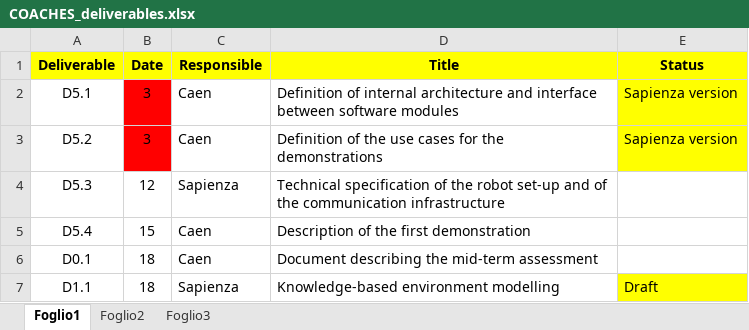
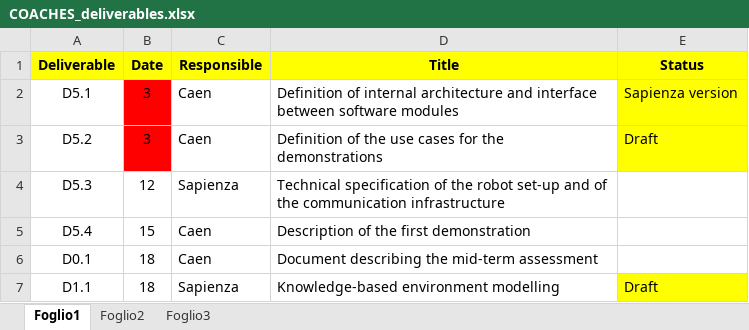
Before and after one commit to esraerdem/coaches, an Excel workbook: doc/COACHES_deliverables.xlsx, sheet Foglio1, drawn as a sheet; only a part is shown; values as stored, in another font and other column widths than the file's, no borders; the diff names each change by its address in the sheet, - before the commit and + after, or states it on an @@ line.

```diff
--- a/doc/COACHES_deliverables.xlsx (sheet Foglio1)
+++ b/doc/COACHES_deliverables.xlsx (sheet Foglio1)
-E3 (Status): Sapienza version
+E3 (Status): Draft
```
Also changed, not shown: 1 other file.
